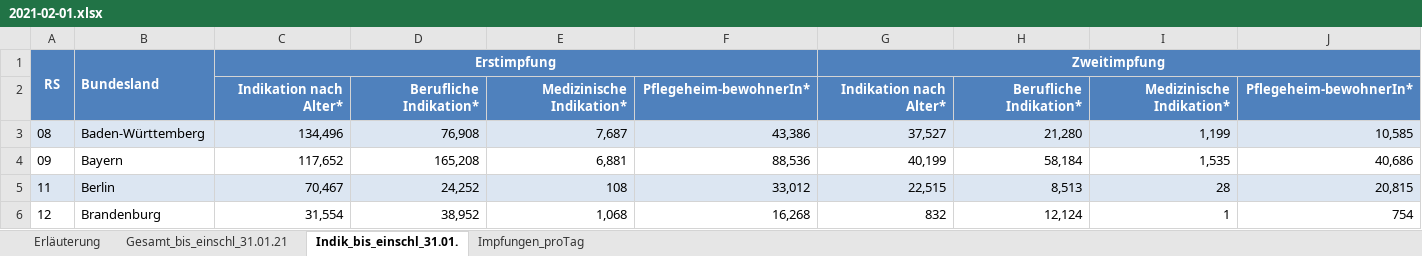
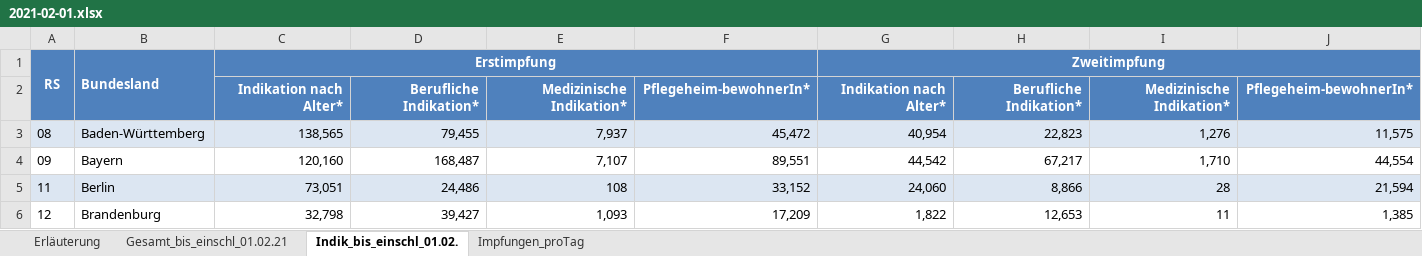
Before and after one commit to wiomoc/geimpft, an Excel workbook: 2021-02-01.xlsx, sheet Indik_bis_einschl_01.02., drawn as a sheet; only a part is shown; values as stored, in another font and other column widths than the file's, no borders; the diff covers the shown part only; the diff names each change by its address in the sheet, - before the commit and + after, or states it on an @@ line.

```diff
--- a/2021-02-01.xlsx (sheet Indik_bis_einschl_01.02.)
+++ b/2021-02-01.xlsx (sheet Indik_bis_einschl_01.02.)
-sheet tab: Gesamt_bis_einschl_31.01.21
+sheet tab: Gesamt_bis_einschl_01.02.21
-sheet tab: Indik_bis_einschl_31.01.
+sheet tab: Indik_bis_einschl_01.02.
-C3: 134,496
+C3: 138,565
-D3: 76,908
+D3: 79,455
-E3: 7,687
+E3: 7,937
-F3: 43,386
+F3: 45,472
-G3: 37,527
+G3: 40,954
-H3: 21,280
+H3: 22,823
-I3: 1,199
+I3: 1,276
-J3: 10,585
+J3: 11,575
-C4: 117,652
+C4: 120,160
-D4: 165,208
+D4: 168,487
-E4: 6,881
+E4: 7,107
-F4: 88,536
+F4: 89,551
-G4: 40,199
+G4: 44,542
-H4: 58,184
+H4: 67,217
-I4: 1,535
+I4: 1,710
-J4: 40,686
+J4: 44,554
-C5: 70,467
+C5: 73,051
-D5: 24,252
+D5: 24,486
-F5: 33,012
+F5: 33,152
-G5: 22,515
+G5: 24,060
-H5: 8,513
+H5: 8,866
-J5: 20,815
+J5: 21,594
-C6: 31,554
+C6: 32,798
-D6: 38,952
+D6: 39,427
-E6: 1,068
+E6: 1,093
-F6: 16,268
+F6: 17,209
-G6: 832
+G6: 1,822
-H6: 12,124
+H6: 12,653
-I6: 1
+I6: 11
-J6: 754
+J6: 1,385
```
Also changed, not shown: 1 added row, 1 removed row and 93 edited cells elsewhere in this sheet, sheet Gesamt_bis_einschl_01.02.21, sheet Impfungen_proTag, sheet Erläuterung, 1 other file.
